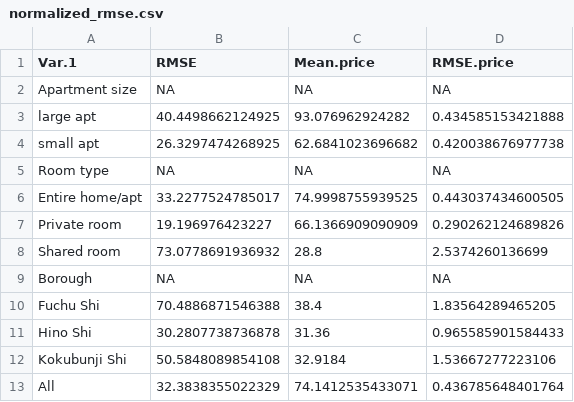
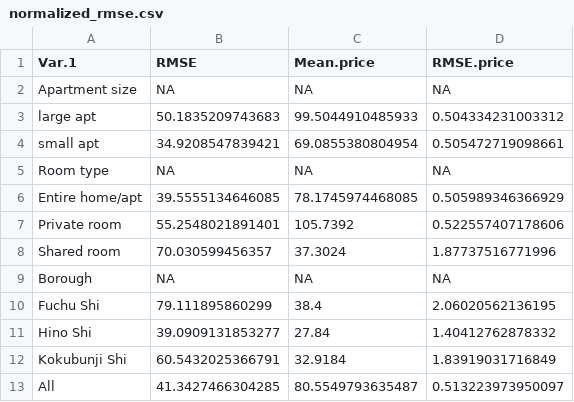
Before and after one commit to utassydv/data_analysis_prediction, a CSV file: airbnb_tokyo/out/normalized_rmse.csv, drawn as a sheet.

```diff
--- a/airbnb_tokyo/out/normalized_rmse.csv
+++ b/airbnb_tokyo/out/normalized_rmse.csv
@@ -2,12 +2,12 @@
 "Apartment size",NA,NA,NA
-"large apt",40.4498662124925,93.076962924282,0.434585153421888
-"small apt",26.3297474268925,62.6841023696682,0.420038676977738
+"large apt",50.1835209743683,99.5044910485933,0.504334231003312
+"small apt",34.9208547839421,69.0855380804954,0.505472719098661
 "Room type",NA,NA,NA
-"Entire home/apt",33.2277524785017,74.9998755939525,0.443037434600505
-"Private room",19.196976423227,66.1366909090909,0.290262124689826
-"Shared room",73.0778691936932,28.8,2.5374260136699
+"Entire home/apt",39.5555134646085,78.1745974468085,0.505989346366929
+"Private room",55.2548021891401,105.7392,0.522557407178606
+"Shared room",70.030599456357,37.3024,1.87737516771996
 "Borough",NA,NA,NA
-"Fuchu Shi",70.4886871546388,38.4,1.83564289465205
-"Hino Shi",30.2807738736878,31.36,0.965585901584433
-"Kokubunji Shi",50.5848089854108,32.9184,1.53667277223106
-"All",32.3838355022329,74.1412535433071,0.436785648401764
+"Fuchu Shi",79.111895860299,38.4,2.06020562136195
+"Hino Shi",39.0909131853277,27.84,1.40412762878332
+"Kokubunji Shi",60.5432025366791,32.9184,1.83919031716849
+"All",41.3427466304285,80.5549793635487,0.513223973950097
```
Also changed, not shown: airbnb_tokyo/out/horse_race_of_models_cv_rmse.csv, airbnb_tokyo/out/horse_race_of_models_houldout_rmse.csv, 24 other files.
